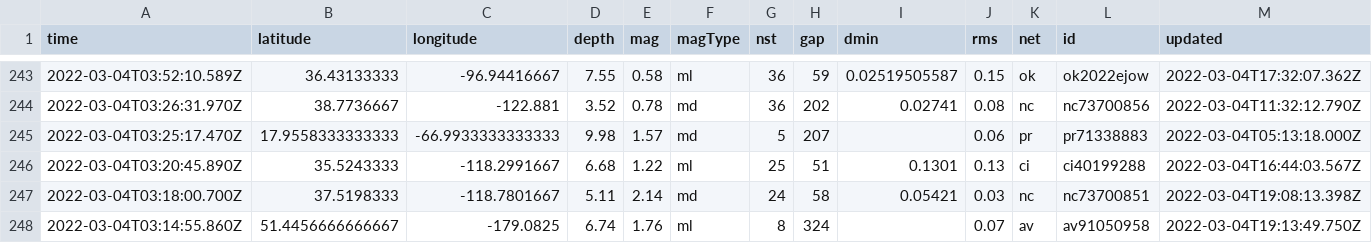
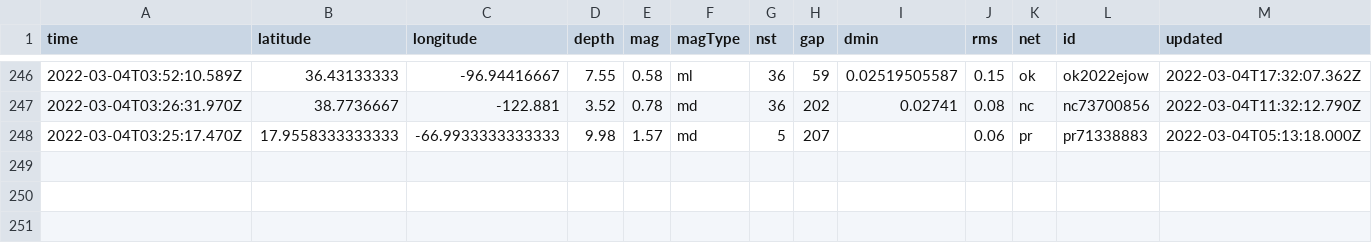
Before and after one commit to johnstont05/nicar22-github-actions, a CSV file: usgs_current.csv, drawn as a sheet; only a part is shown, gaps mark what is left out; removed rows and columns are numbered as before the commit, all else as after; rows hold the shown columns only; the diff covers the shown part only; the diff names each change by its address in the sheet, - before the commit and + after, or states it on an @@ line.

```diff
--- a/usgs_current.csv
+++ b/usgs_current.csv
-row 246: 2022-03-04T03:20:45.890Z | 35.5243333 | -118.2991667 | 6.68 | 1.22 | ml | 25 | 51 | 0.1301 | 0.13 | ci | ci40199288 | 2022-03-04T16:44:03.567Z
-row 247: 2022-03-04T03:18:00.700Z | 37.5198333 | -118.7801667 | 5.11 | 2.14 | md | 24 | 58 | 0.05421 | 0.03 | nc | nc73700851 | 2022-03-04T19:08:13.398Z
-row 248: 2022-03-04T03:14:55.860Z | 51.4456666666667 | -179.0825 | 6.74 | 1.76 | ml | 8 | 324 |  | 0.07 | av | av91050958 | 2022-03-04T19:13:49.750Z
```
Also changed, not shown: 3 added rows, 3 removed rows and 5 edited cells elsewhere in this file, usgs_main.csv.
